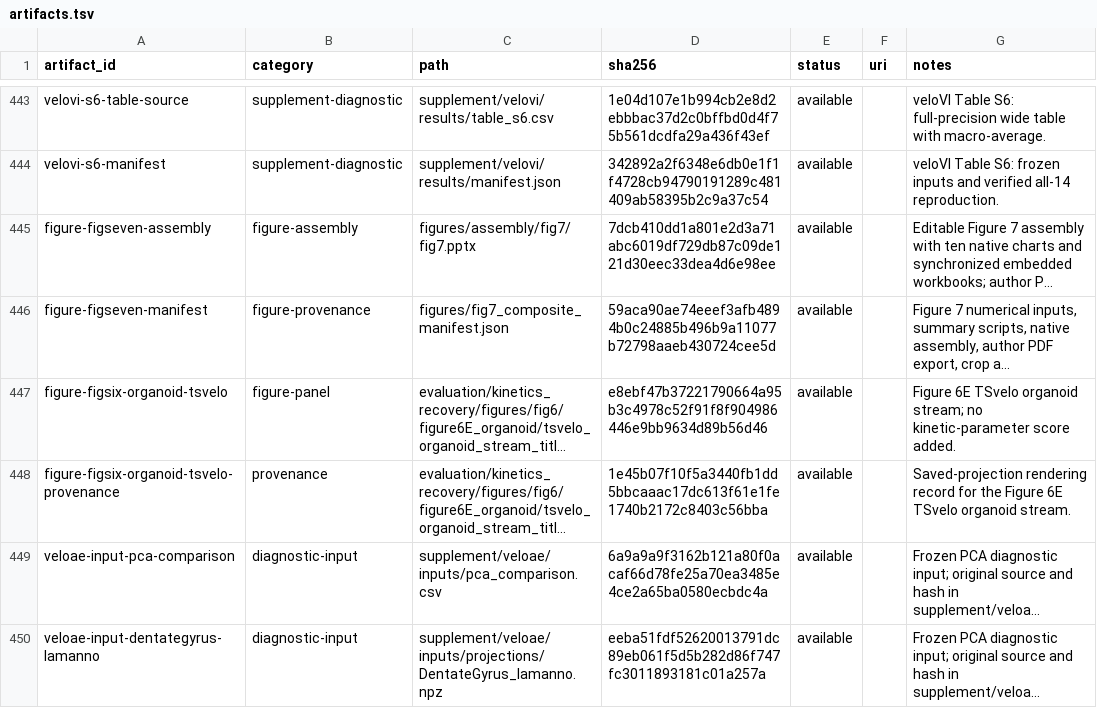
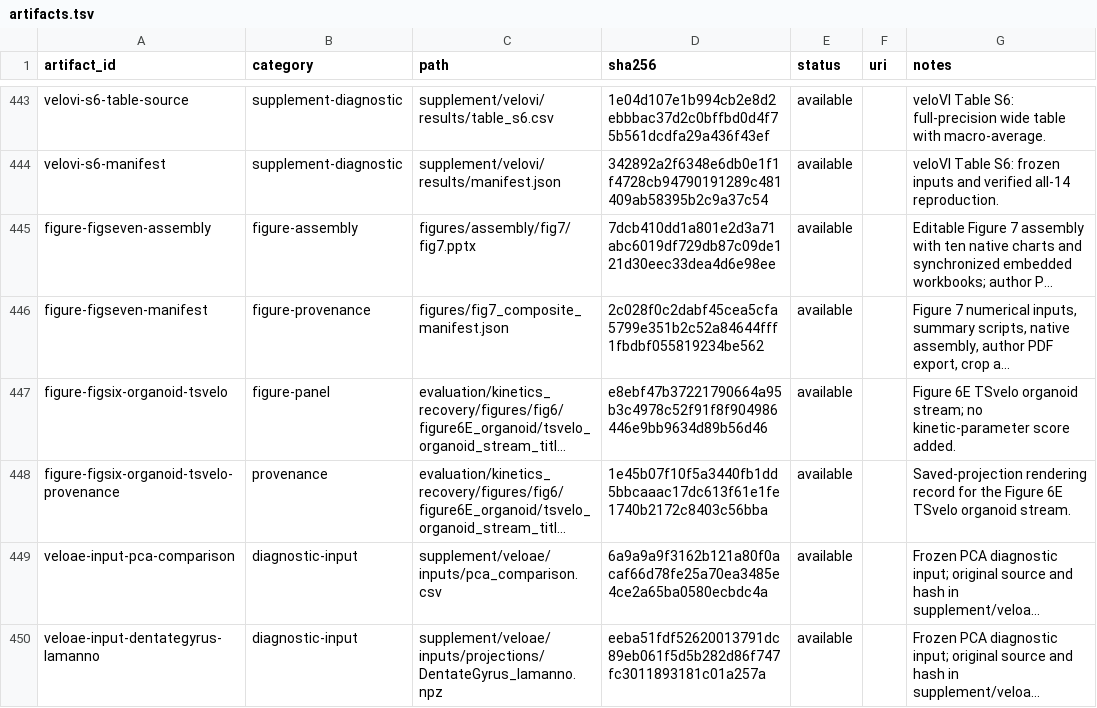
Before and after one commit to Tomorin259/benchmark_repository, a TSV file: artifacts.tsv, drawn as a sheet; only a part is shown, gaps mark what is left out; long unchanged cells end in …; the diff names each change by its address in the sheet, - before the commit and + after, or states it on an @@ line.

Commit message:
Synchronize Figure 7 artifact hash

```diff
--- a/artifacts.tsv
+++ b/artifacts.tsv
-D446 (sha256): 59aca90ae74eeef3afb4894b0c24885b496b9a11077b72798aaeb430724cee5d
+D446 (sha256): 2c028f0c2dabf45cea5cfa5799e351b2c52a84644fff1fbdbf055819234be562
```
